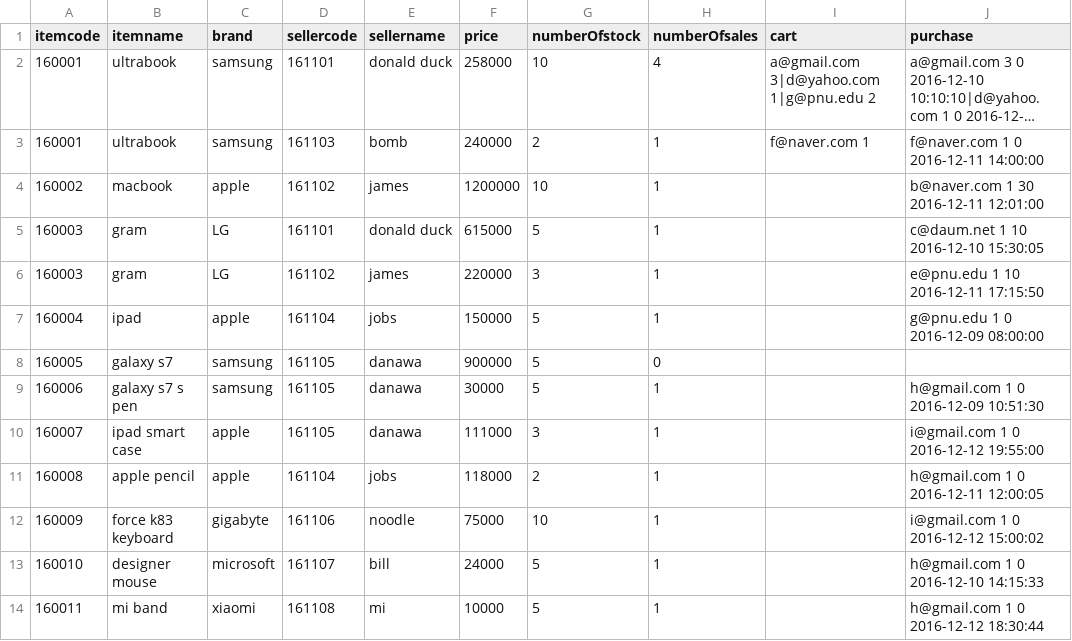
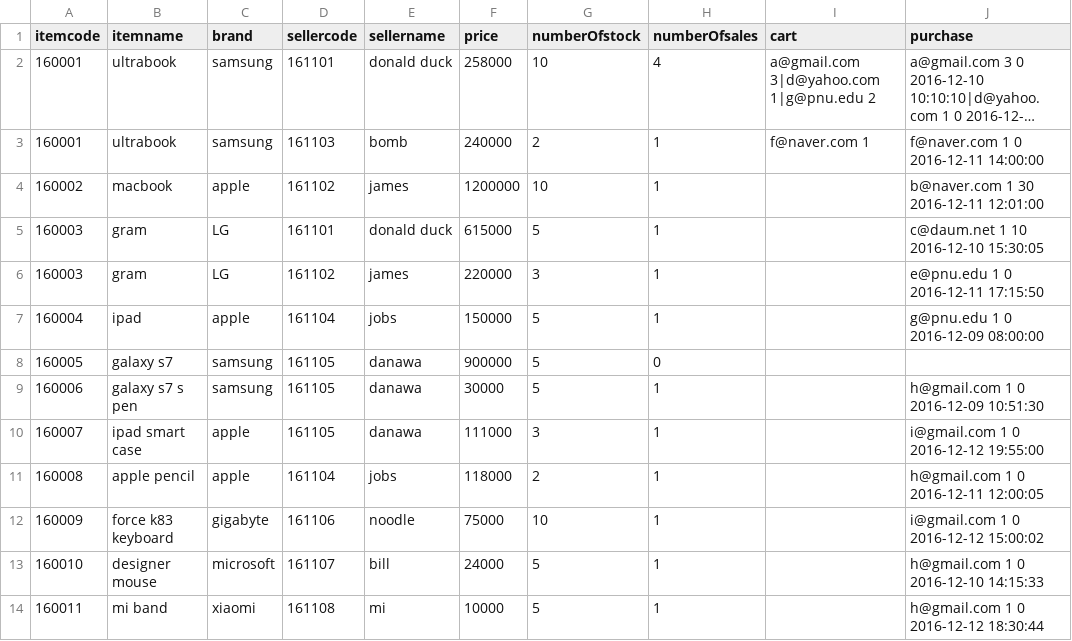
Before and after one commit to 0x1306e6d/pnuips, a CSV file: sample/item.csv, drawn as a sheet; long unchanged cells end in ….

```diff
--- a/sample/item.csv
+++ b/sample/item.csv
@@ -5,3 +5,3 @@ itemcode,itemname,brand,sellercode,sellername,price,numberOfstock,numberOfsales,
 160003,gram,LG,161101,donald duck,615000,5,1,,c@daum.net 1 10 2016-12-10 15:30:05
-160003,gram,LG,161102,james,220000,3,1,,e@pnu.edu 1 10 2016-12-11 17:15:50
+160003,gram,LG,161102,james,220000,3,1,,e@pnu.edu 1 0 2016-12-11 17:15:50
 160004,ipad,apple,161104,jobs,150000,5,1,,g@pnu.edu 1 0 2016-12-09 08:00:00
```
Also changed, not shown: sample/user.csv.
